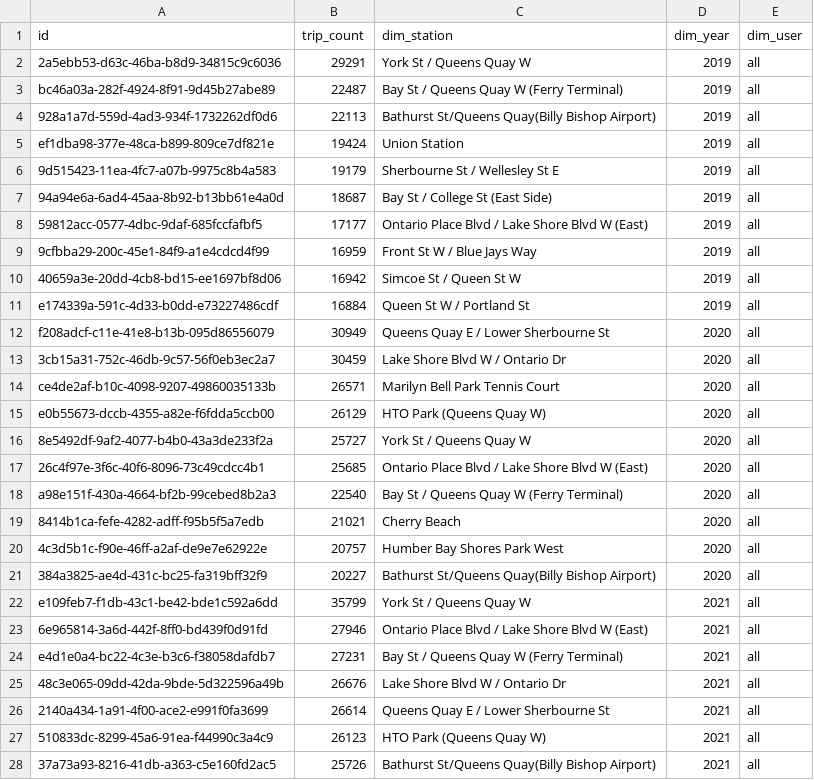
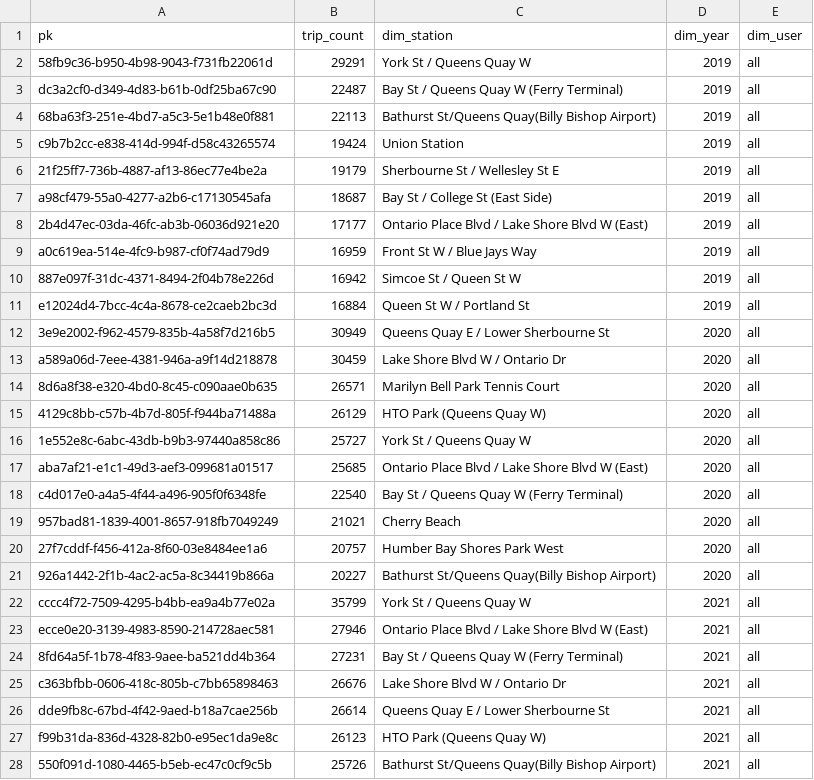
Before and after one commit to simonangel-fong/Project_Toronto_Shared_Bike_PostgreSQL, a CSV file: export/mv_user_year_station.csv, drawn as a sheet; only a part is shown; the diff covers the shown part only.

```diff
--- a/export/mv_user_year_station.csv
+++ b/export/mv_user_year_station.csv
@@ -1,28 +1,28 @@
-id,trip_count,dim_station,dim_year,dim_user
-2a5ebb53-d63c-46ba-b8d9-34815c9c6036,29291,York St / Queens Quay W,2019,all
-bc46a03a-282f-4924-8f91-9d45b27abe89,22487,Bay St / Queens Quay W (Ferry Terminal),2019,all
-928a1a7d-559d-4ad3-934f-1732262df0d6,22113,Bathurst St/Queens Quay(Billy Bishop Airport),2019,all
-ef1dba98-377e-48ca-b899-809ce7df821e,19424,Union Station,2019,all
-9d515423-11ea-4fc7-a07b-9975c8b4a583,19179,Sherbourne St / Wellesley St E,2019,all
-94a94e6a-6ad4-45aa-8b92-b13bb61e4a0d,18687,Bay St / College St (East Side),2019,all
-59812acc-0577-4dbc-9daf-685fccfafbf5,17177,Ontario Place Blvd / Lake Shore Blvd W (East),2019,all
-9cfbba29-200c-45e1-84f9-a1e4cdcd4f99,16959,Front St W / Blue Jays Way,2019,all
-40659a3e-20dd-4cb8-bd15-ee1697bf8d06,16942,Simcoe St / Queen St W,2019,all
-e174339a-591c-4d33-b0dd-e73227486cdf,16884,Queen St W / Portland St,2019,all
-f208adcf-c11e-41e8-b13b-095d86556079,30949,Queens Quay E / Lower Sherbourne St,2020,all
-3cb15a31-752c-46db-9c57-56f0eb3ec2a7,30459,Lake Shore Blvd W / Ontario Dr,2020,all
-ce4de2af-b10c-4098-9207-49860035133b,26571,Marilyn Bell Park Tennis Court,2020,all
-e0b55673-dccb-4355-a82e-f6fdda5ccb00,26129,HTO Park (Queens Quay W),2020,all
-8e5492df-9af2-4077-b4b0-43a3de233f2a,25727,York St / Queens Quay W,2020,all
-26c4f97e-3f6c-40f6-8096-73c49cdcc4b1,25685,Ontario Place Blvd / Lake Shore Blvd W (East),2020,all
-a98e151f-430a-4664-bf2b-99cebed8b2a3,22540,Bay St / Queens Quay W (Ferry Terminal),2020,all
-8414b1ca-fefe-4282-adff-f95b5f5a7edb,21021,Cherry Beach,2020,all
-4c3d5b1c-f90e-46ff-a2af-de9e7e62922e,20757,Humber Bay Shores Park West,2020,all
-384a3825-ae4d-431c-bc25-fa319bff32f9,20227,Bathurst St/Queens Quay(Billy Bishop Airport),2020,all
-e109feb7-f1db-43c1-be42-bde1c592a6dd,35799,York St / Queens Quay W,2021,all
-6e965814-3a6d-442f-8ff0-bd439f0d91fd,27946,Ontario Place Blvd / Lake Shore Blvd W (East),2021,all
-e4d1e0a4-bc22-4c3e-b3c6-f38058dafdb7,27231,Bay St / Queens Quay W (Ferry Terminal),2021,all
-48c3e065-09dd-42da-9bde-5d322596a49b,26676,Lake Shore Blvd W / Ontario Dr,2021,all
-2140a434-1a91-4f00-ace2-e991f0fa3699,26614,Queens Quay E / Lower Sherbourne St,2021,all
-510833dc-8299-45a6-91ea-f44990c3a4c9,26123,HTO Park (Queens Quay W),2021,all
-37a73a93-8216-41db-a363-c5e160fd2ac5,25726,Bathurst St/Queens Quay(Billy Bishop Airport),2021,all
+pk,trip_count,dim_station,dim_year,dim_user
+58fb9c36-b950-4b98-9043-f731fb22061d,29291,York St / Queens Quay W,2019,all
+dc3a2cf0-d349-4d83-b61b-0df25ba67c90,22487,Bay St / Queens Quay W (Ferry Terminal),2019,all
+68ba63f3-251e-4bd7-a5c3-5e1b48e0f881,22113,Bathurst St/Queens Quay(Billy Bishop Airport),2019,all
+c9b7b2cc-e838-414d-994f-d58c43265574,19424,Union Station,2019,all
+21f25ff7-736b-4887-af13-86ec77e4be2a,19179,Sherbourne St / Wellesley St E,2019,all
+a98cf479-55a0-4277-a2b6-c17130545afa,18687,Bay St / College St (East Side),2019,all
+2b4d47ec-03da-46fc-ab3b-06036d921e20,17177,Ontario Place Blvd / Lake Shore Blvd W (East),2019,all
+a0c619ea-514e-4fc9-b987-cf0f74ad79d9,16959,Front St W / Blue Jays Way,2019,all
+887e097f-31dc-4371-8494-2f04b78e226d,16942,Simcoe St / Queen St W,2019,all
+e12024d4-7bcc-4c4a-8678-ce2caeb2bc3d,16884,Queen St W / Portland St,2019,all
+3e9e2002-f962-4579-835b-4a58f7d216b5,30949,Queens Quay E / Lower Sherbourne St,2020,all
+a589a06d-7eee-4381-946a-a9f14d218878,30459,Lake Shore Blvd W / Ontario Dr,2020,all
+8d6a8f38-e320-4bd0-8c45-c090aae0b635,26571,Marilyn Bell Park Tennis Court,2020,all
+4129c8bb-c57b-4b7d-805f-f944ba71488a,26129,HTO Park (Queens Quay W),2020,all
+1e552e8c-6abc-43db-b9b3-97440a858c86,25727,York St / Queens Quay W,2020,all
+aba7af21-e1c1-49d3-aef3-099681a01517,25685,Ontario Place Blvd / Lake Shore Blvd W (East),2020,all
+c4d017e0-a4a5-4f44-a496-905f0f6348fe,22540,Bay St / Queens Quay W (Ferry Terminal),2020,all
+957bad81-1839-4001-8657-918fb7049249,21021,Cherry Beach,2020,all
+27f7cddf-f456-412a-8f60-03e8484ee1a6,20757,Humber Bay Shores Park West,2020,all
+926a1442-2f1b-4ac2-ac5a-8c34419b866a,20227,Bathurst St/Queens Quay(Billy Bishop Airport),2020,all
+cccc4f72-7509-4295-b4bb-ea9a4b77e02a,35799,York St / Queens Quay W,2021,all
+ecce0e20-3139-4983-8590-214728aec581,27946,Ontario Place Blvd / Lake Shore Blvd W (East),2021,all
+8fd64a5f-1b78-4f83-9aee-ba521dd4b364,27231,Bay St / Queens Quay W (Ferry Terminal),2021,all
+c363bfbb-0606-418c-805b-c7bb65898463,26676,Lake Shore Blvd W / Ontario Dr,2021,all
+dde9fb8c-67bd-4f42-9aed-b18a7cae256b,26614,Queens Quay E / Lower Sherbourne St,2021,all
+f99b31da-836d-4328-82b0-e95ec1da9e8c,26123,HTO Park (Queens Quay W),2021,all
+550f091d-1080-4465-b5eb-ec47c0cf9c5b,25726,Bathurst St/Queens Quay(Billy Bishop Airport),2021,all
```
Also changed, not shown: 13 edited cells elsewhere in this file, export/mv_bike_count.csv, export/mv_station_count.csv, 3 other files.
